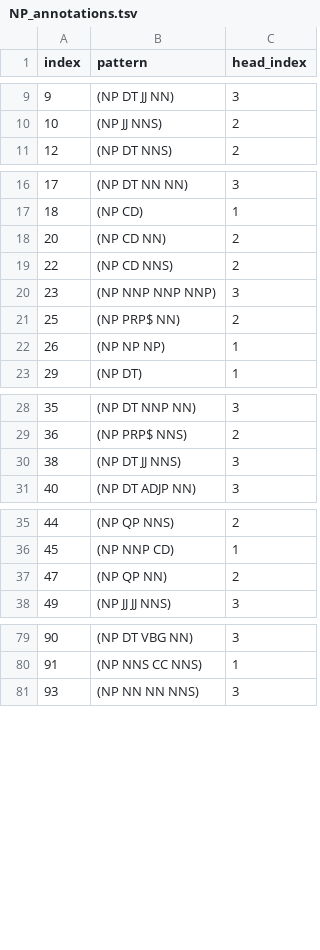
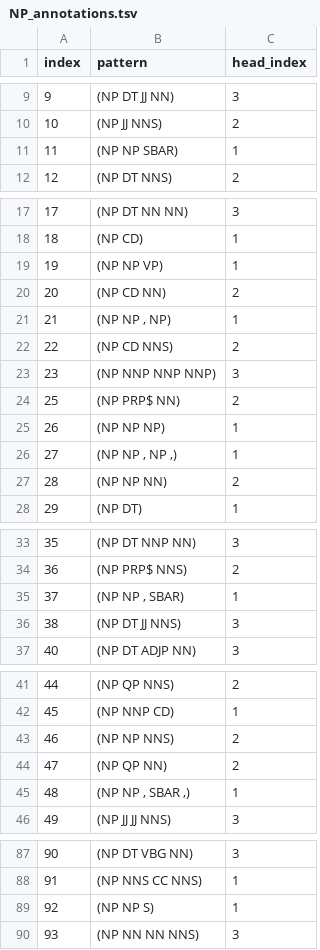
Before and after one commit to matt-gardner/head-rule-checking, a TSV file: annotations/NP_annotations.tsv, drawn as a sheet; only a part is shown, gaps mark what is left out; the diff names each change by its address in the sheet, - before the commit and + after, or states it on an @@ line.

Commit message:
Fixed some NP annotations

```diff
--- a/annotations/NP_annotations.tsv
+++ b/annotations/NP_annotations.tsv
+row 11: 11 | (NP NP SBAR) | 1
+row 19: 19 | (NP NP VP) | 1
+row 21: 21 | (NP NP , NP) | 1
+row 26: 27 | (NP NP , NP ,) | 1
+row 27: 28 | (NP NP NN) | 2
+row 35: 37 | (NP NP , SBAR) | 1
+row 43: 46 | (NP NP NNS) | 2
+row 45: 48 | (NP NP , SBAR ,) | 1
+row 89: 92 | (NP NP S) | 1
```
